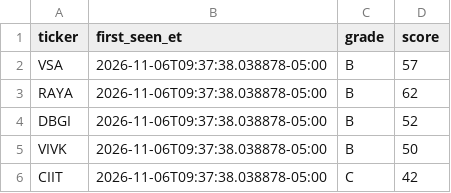
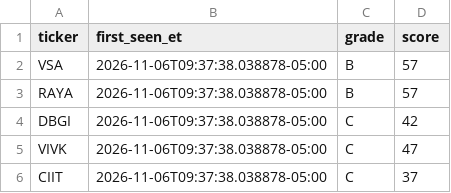
Before and after one commit to aligaam2-art/pennybot, a CSV file: journal/days/2026-11-06/watchlist.csv, drawn as a sheet.

```diff
--- a/journal/days/2026-11-06/watchlist.csv
+++ b/journal/days/2026-11-06/watchlist.csv
@@ -2,5 +2,5 @@ ticker,first_seen_et,grade,score
 VSA,2026-11-06T09:37:38.038878-05:00,B,57
-RAYA,2026-11-06T09:37:38.038878-05:00,B,62
-DBGI,2026-11-06T09:37:38.038878-05:00,B,52
-VIVK,2026-11-06T09:37:38.038878-05:00,B,50
-CIIT,2026-11-06T09:37:38.038878-05:00,C,42
+RAYA,2026-11-06T09:37:38.038878-05:00,B,57
+DBGI,2026-11-06T09:37:38.038878-05:00,C,42
+VIVK,2026-11-06T09:37:38.038878-05:00,C,47
+CIIT,2026-11-06T09:37:38.038878-05:00,C,37
```
Also changed, not shown: 2 other files.
